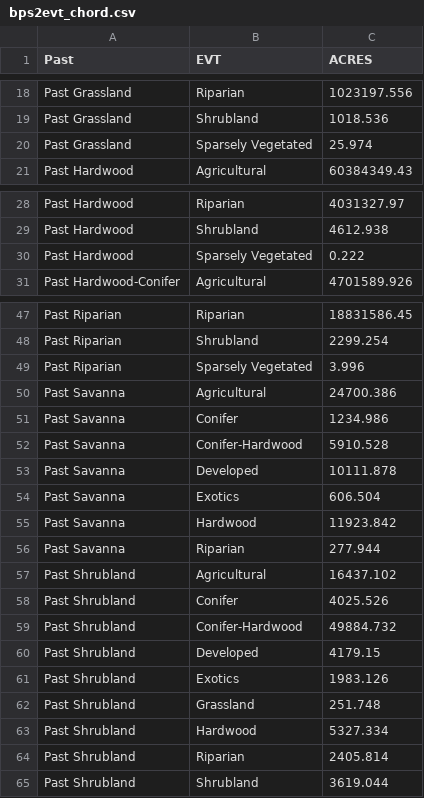
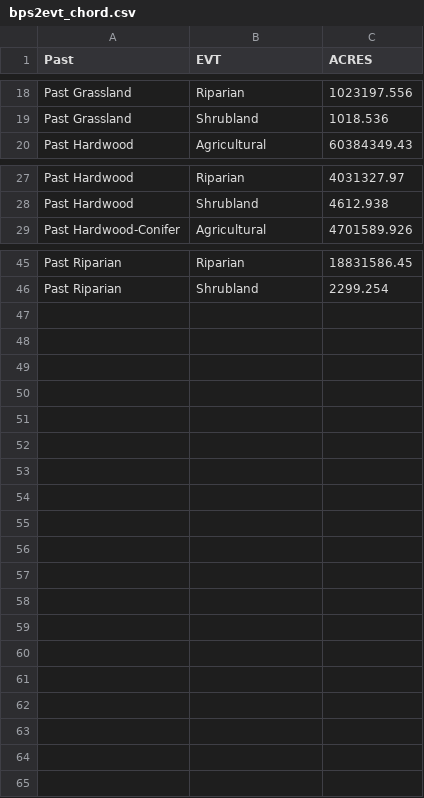
Before and after one commit to rswaty/glba, a CSV file: data/bps2evt_chord.csv, drawn as a sheet; only a part is shown, gaps mark what is left out; the diff names each change by its address in the sheet, - before the commit and + after, or states it on an @@ line.

```diff
--- a/data/bps2evt_chord.csv
+++ b/data/bps2evt_chord.csv
-row 20: Past Grassland | Sparsely Vegetated | 25.974
-row 30: Past Hardwood | Sparsely Vegetated | 0.222
-row 49: Past Riparian | Sparsely Vegetated | 3.996
-row 50: Past Savanna | Agricultural | 24700.386
-row 51: Past Savanna | Conifer | 1234.986
-row 52: Past Savanna | Conifer-Hardwood | 5910.528
-row 53: Past Savanna | Developed | 10111.878
-row 54: Past Savanna | Exotics | 606.504
-row 55: Past Savanna | Hardwood | 11923.842
-row 56: Past Savanna | Riparian | 277.944
-row 57: Past Shrubland | Agricultural | 16437.102
-row 58: Past Shrubland | Conifer | 4025.526
-row 59: Past Shrubland | Conifer-Hardwood | 49884.732
-row 60: Past Shrubland | Developed | 4179.15
-row 61: Past Shrubland | Exotics | 1983.126
-row 62: Past Shrubland | Grassland | 251.748
-row 63: Past Shrubland | Hardwood | 5327.334
-row 64: Past Shrubland | Riparian | 2405.814
-row 65: Past Shrubland | Shrubland | 3619.044
```
Also changed, not shown: 43 other files.
